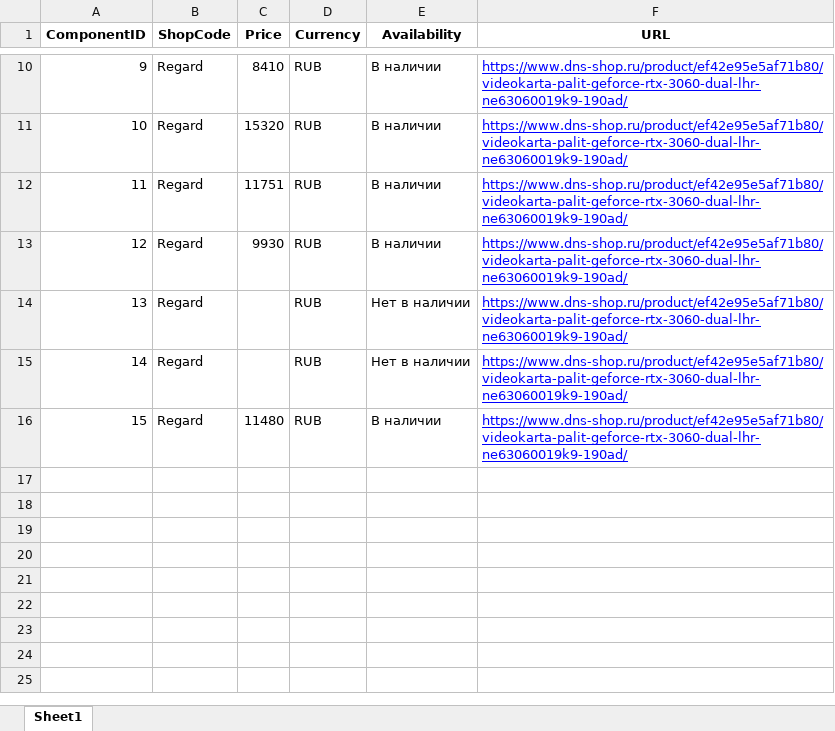
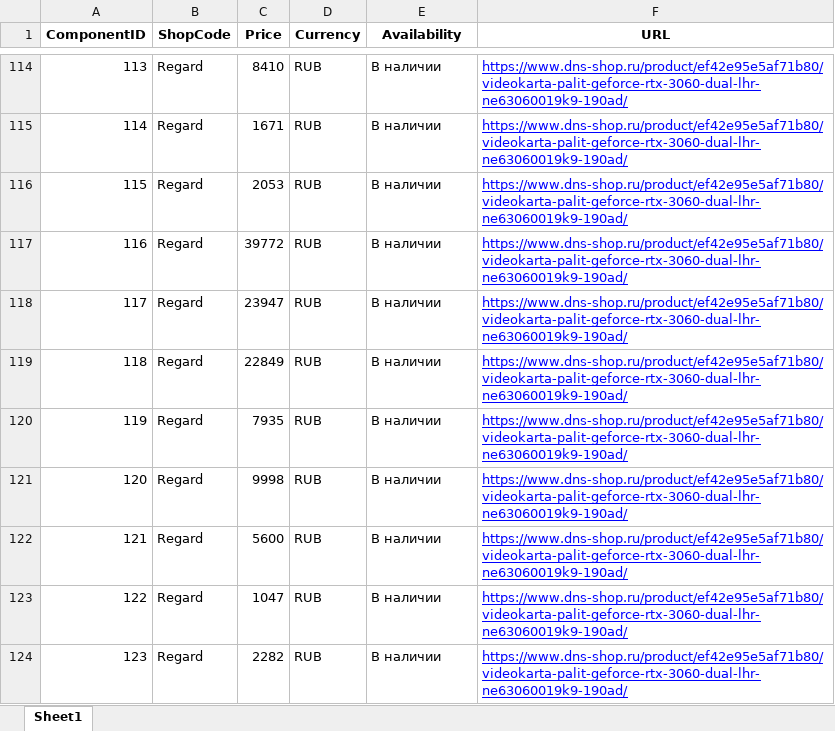
Before and after one commit to VladisSuh/StartupPCConfigurator, an Excel workbook: data/pricelists/regard_pricelist.xlsx, sheet Sheet1, drawn as a sheet; only a part is shown, gaps mark what is left out; values as stored, in another font and other column widths than the file's, no borders; addresses are those after the commit; the diff covers the shown part only; the diff names each change by its address in the sheet, - before the commit and + after, or states it on an @@ line.

```diff
--- a/data/pricelists/regard_pricelist.xlsx (sheet Sheet1)
+++ b/data/pricelists/regard_pricelist.xlsx (sheet Sheet1)
@@ column A (ComponentID) renumbered between rows 114 and 120 @@
-C115 (Price): 15320
+C115 (Price): 1671
-C116 (Price): 11751
+C116 (Price): 2053
-C117 (Price): 9930
+C117 (Price): 39772
-C118 (Price): (empty)
+C118 (Price): 23947
-E118:E119 (Availability): Нет в наличии
+E118:E119 (Availability): В наличии
-C119 (Price): (empty)
+C119 (Price): 22849
-C120 (Price): 11480
+C120 (Price): 7935
+row 121: 120 | Regard | 9998 | RUB | В наличии | https://www.dns-shop.ru/product/ef42e95e5af71b80/videokarta-palit-geforce-rtx-3060-dual-lhr-ne63060019k9-190ad/
+row 122: 121 | Regard | 5600 | RUB | В наличии | https://www.dns-shop.ru/product/ef42e95e5af71b80/videokarta-palit-geforce-rtx-3060-dual-lhr-ne63060019k9-190ad/
+row 123: 122 | Regard | 1047 | RUB | В наличии | https://www.dns-shop.ru/product/ef42e95e5af71b80/videokarta-palit-geforce-rtx-3060-dual-lhr-ne63060019k9-190ad/
+row 124: 123 | Regard | 2282 | RUB | В наличии | https://www.dns-shop.ru/product/ef42e95e5af71b80/videokarta-palit-geforce-rtx-3060-dual-lhr-ne63060019k9-190ad/
```
Also changed, not shown: 104 added rows and 2 edited cells elsewhere in this sheet, data/pricelists/citilink_pricelist.xlsx, data/pricelists/dns_pricelist.xlsx, 7 other files.
